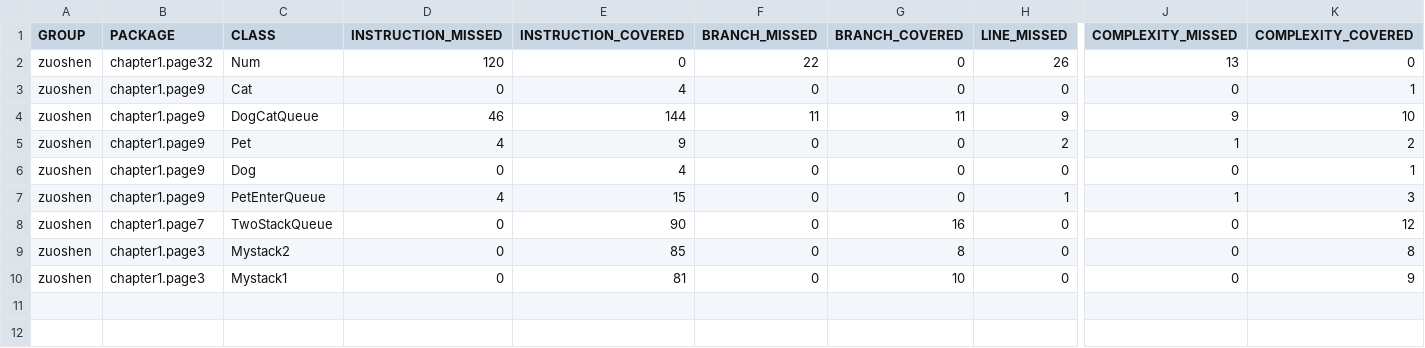
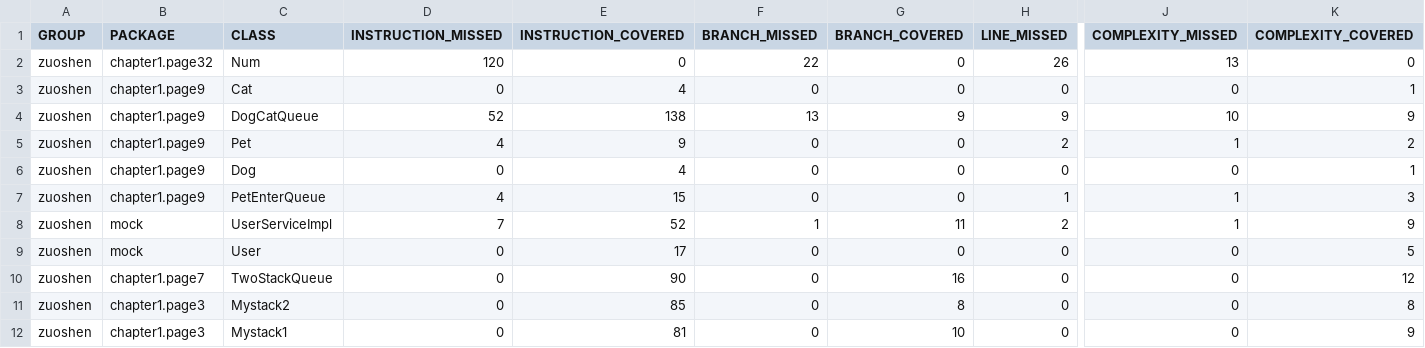
Before and after one commit to onaple/JunitAndMock, a CSV file: target/site/jacoco-ut/jacoco.csv, drawn as a sheet; only a part is shown, gaps mark what is left out; rows hold the shown columns only; the diff names each change by its address in the sheet, - before the commit and + after, or states it on an @@ line.

```diff
--- a/target/site/jacoco-ut/jacoco.csv
+++ b/target/site/jacoco-ut/jacoco.csv
-D4 (INSTRUCTION_MISSED): 46
+D4 (INSTRUCTION_MISSED): 52
-E4 (INSTRUCTION_COVERED): 144
+E4 (INSTRUCTION_COVERED): 138
-F4 (BRANCH_MISSED): 11
+F4 (BRANCH_MISSED): 13
-G4 (BRANCH_COVERED): 11
+G4 (BRANCH_COVERED): 9
-J4 (COMPLEXITY_MISSED): 9
+J4 (COMPLEXITY_MISSED): 10
-K4 (COMPLEXITY_COVERED): 10
+K4 (COMPLEXITY_COVERED): 9
+row 8: zuoshen | mock | UserServiceImpl | 7 | 52 | 1 | 11 | 2 | 1 | 9
+row 9: zuoshen | mock | User | 0 | 17 | 0 | 0 | 0 | 0 | 5
```
Also changed, not shown: 26 other files.
